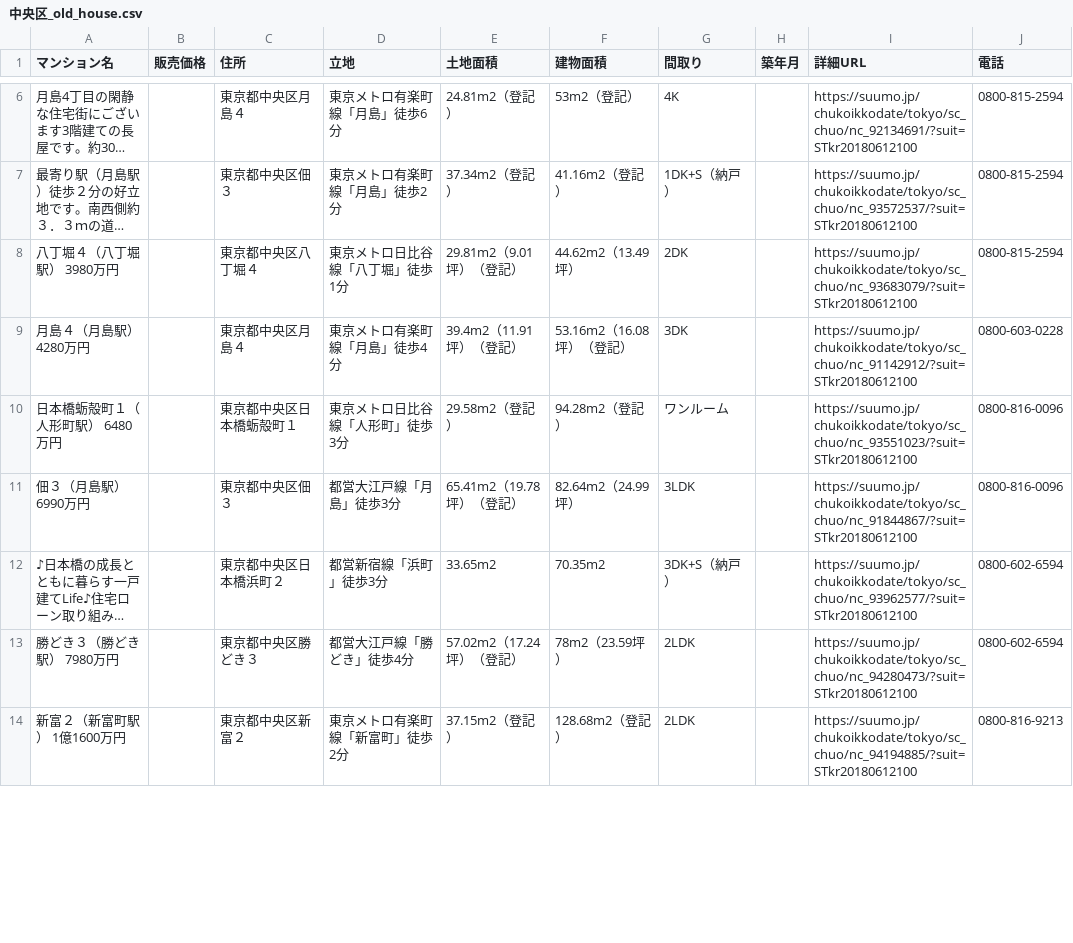
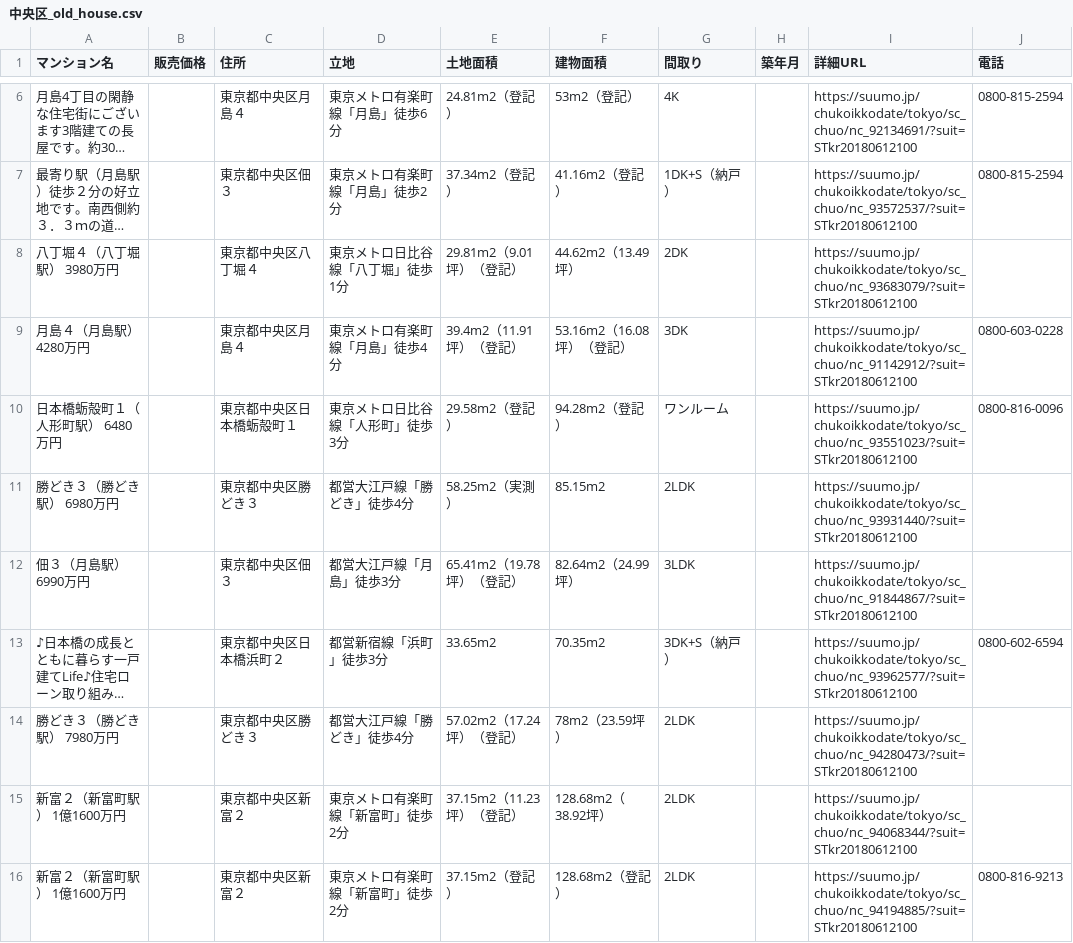
Before and after one commit to chankein/summoSpyder, a CSV file: 中央区_old_house.csv, drawn as a sheet; only a part is shown, gaps mark what is left out; long unchanged cells end in …; addresses are those after the commit; the diff covers the shown part only; the diff names each change by its address in the sheet, - before the commit and + after, or states it on an @@ line.

```diff
--- a/中央区_old_house.csv
+++ b/中央区_old_house.csv
-J8 (電話): 0800-815-2594
+J8 (電話): (empty)
+row 11: 勝どき３（勝どき駅） 6980万円 |  | 東京都中央区勝どき３ | 都営大江戸線「勝どき」徒歩4分 | 58.25m2（実測） | 85.15m2 | 2LDK |  | https://suumo.jp/chukoikkodate/tokyo/sc_chuo/nc_93931440/?suit=STkr20180612100
-J12 (電話): 0800-816-0096
+J12 (電話): (empty)
-J14 (電話): 0800-602-6594
+J14 (電話): (empty)
+row 15: 新富２（新富町駅） 1億1600万円 |  | 東京都中央区新富２ | 東京メトロ有楽町線「新富町」徒歩2分 | 37.15m2（11.23坪）（登記） | 128.68m2（38.92坪） | 2LDK |  | https://suumo.jp/chukoikkodate/tokyo/sc_chuo/nc_94068344/?suit=STkr20180612100
```
Also changed, not shown: 1 removed row and 3 edited cells elsewhere in this file, 千代田区_old_house.csv, 9 other files.
